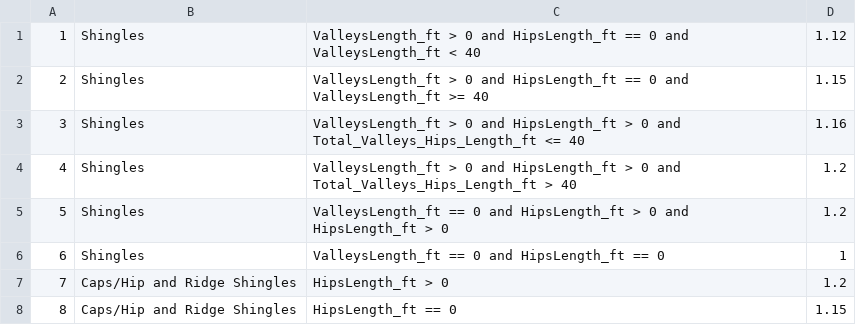
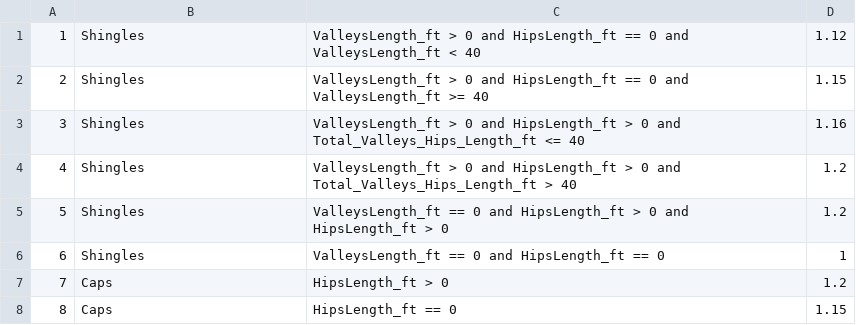
Before and after one commit to Anas-Hussaini/IR-database, a CSV file: data/Wastage_Factors_Database-Sheet1.csv, drawn as a sheet.

```diff
--- a/data/Wastage_Factors_Database-Sheet1.csv
+++ b/data/Wastage_Factors_Database-Sheet1.csv
@@ -6,3 +6,3 @@
 6,Shingles,ValleysLength_ft == 0 and HipsLength_ft == 0,1
-7,Caps/Hip and Ridge Shingles,HipsLength_ft > 0,1.2
-8,Caps/Hip and Ridge Shingles,HipsLength_ft == 0,1.15
+7,Caps,HipsLength_ft > 0,1.2
+8,Caps,HipsLength_ft == 0,1.15
```
Also changed, not shown: data/Formulae_Database-Sheet1.csv, data/Product_Database-Sheet1.csv, 2 other files.
